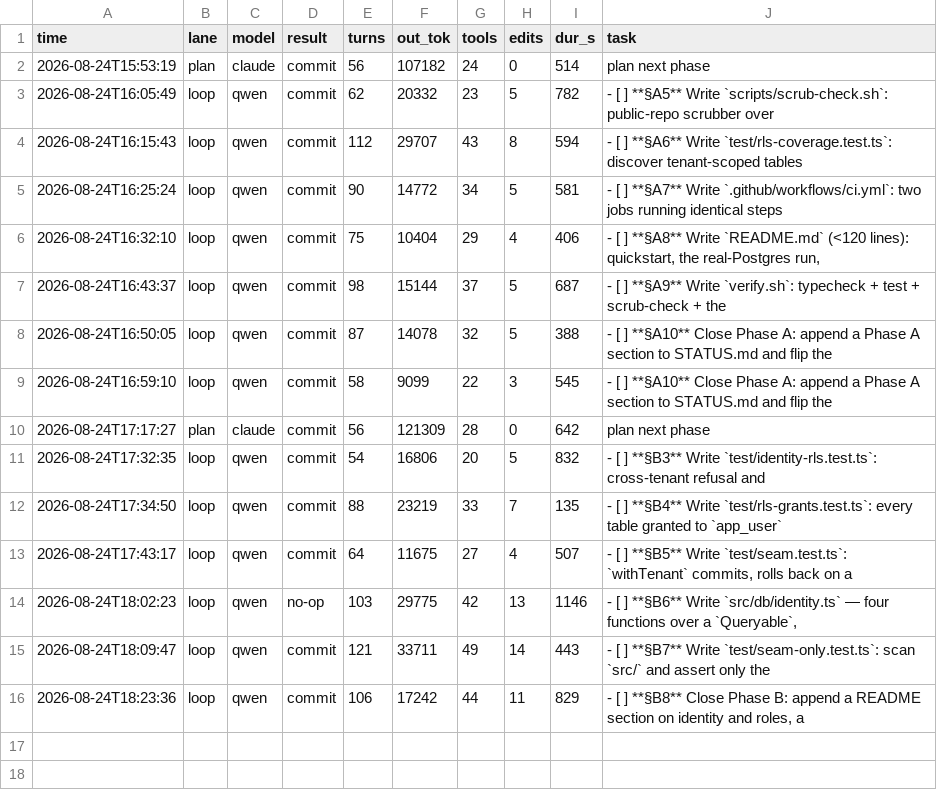
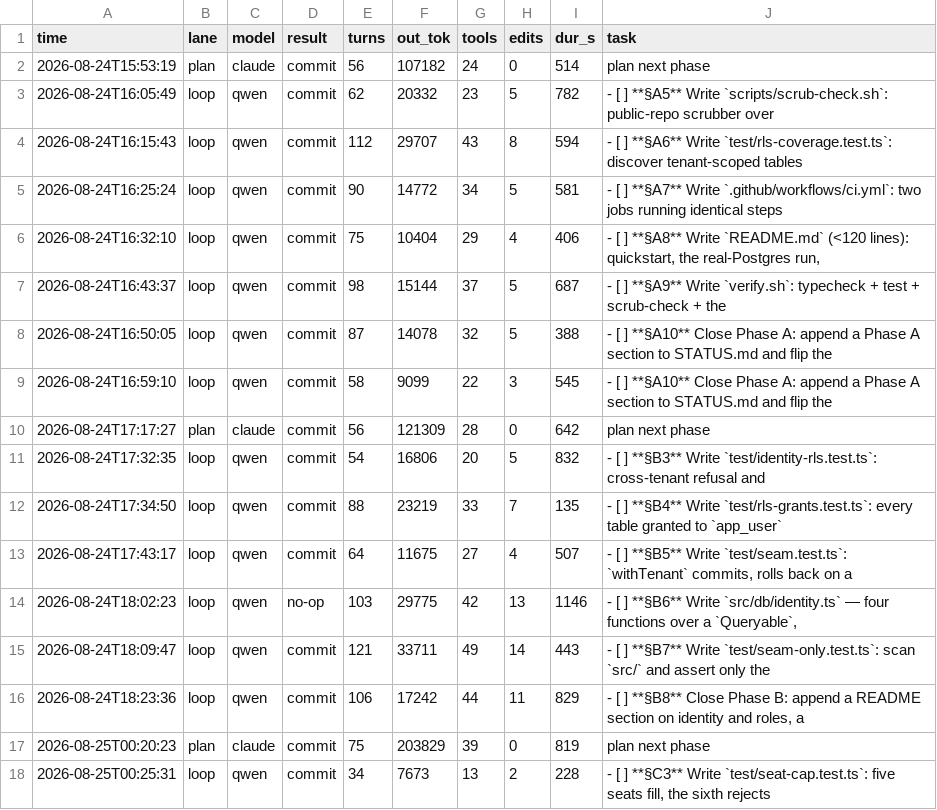
Before and after one commit to HTC-56/tenant-kernel, a TSV file: loop-ledger.tsv, drawn as a sheet; the diff names each change by its address in the sheet, - before the commit and + after, or states it on an @@ line.

Commit message:
chore(loop): sweep-commit stranded work after task: **§C3** Write `test/seat-cap.test.ts`: five seats fill, the sixth rejects

```diff
--- a/loop-ledger.tsv
+++ b/loop-ledger.tsv
+row 17: 2026-08-25T00:20:23 | plan | claude | commit | 75 | 203829 | 39 | 0 | 819 | plan next phase
+row 18: 2026-08-25T00:25:31 | loop | qwen | commit | 34 | 7673 | 13 | 2 | 228 | - [ ] **§C3** Write `test/seat-cap.test.ts`: five seats fill, the sixth rejects
```
Also changed, not shown: 1 other file.
